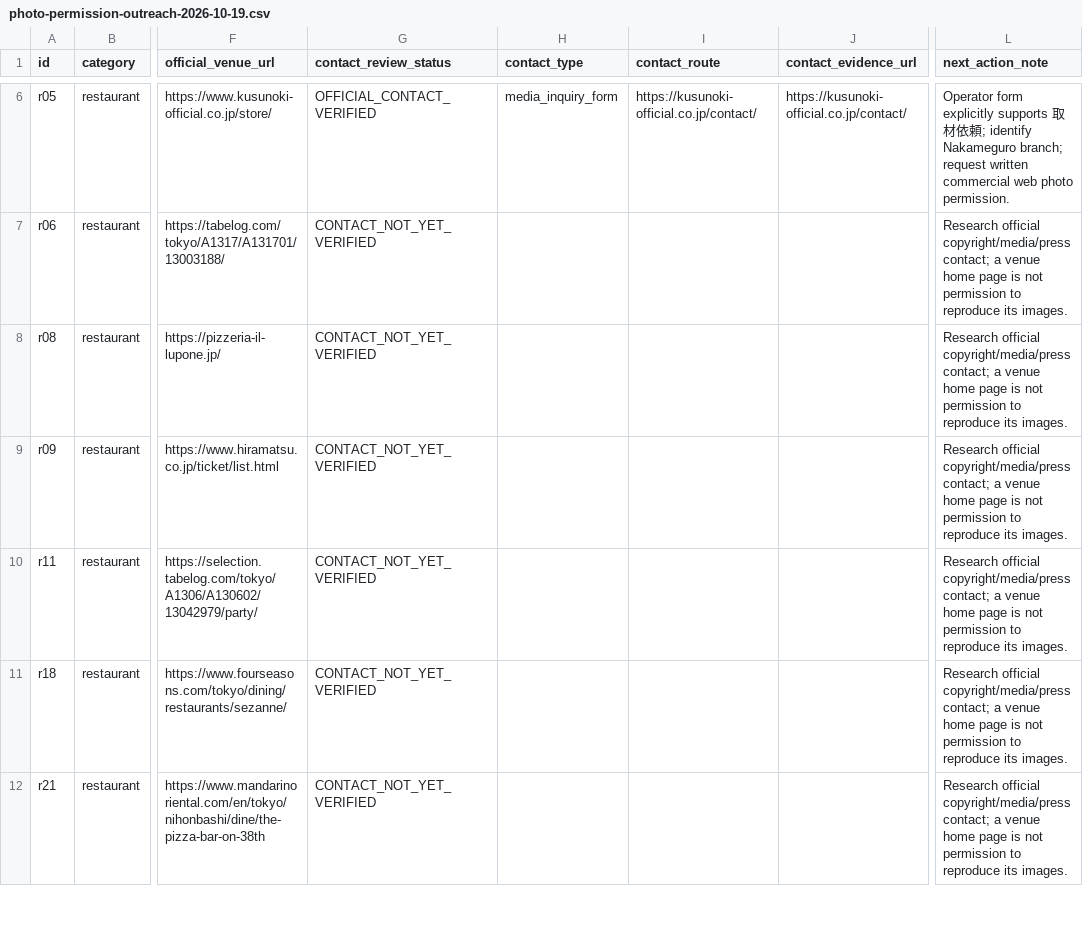
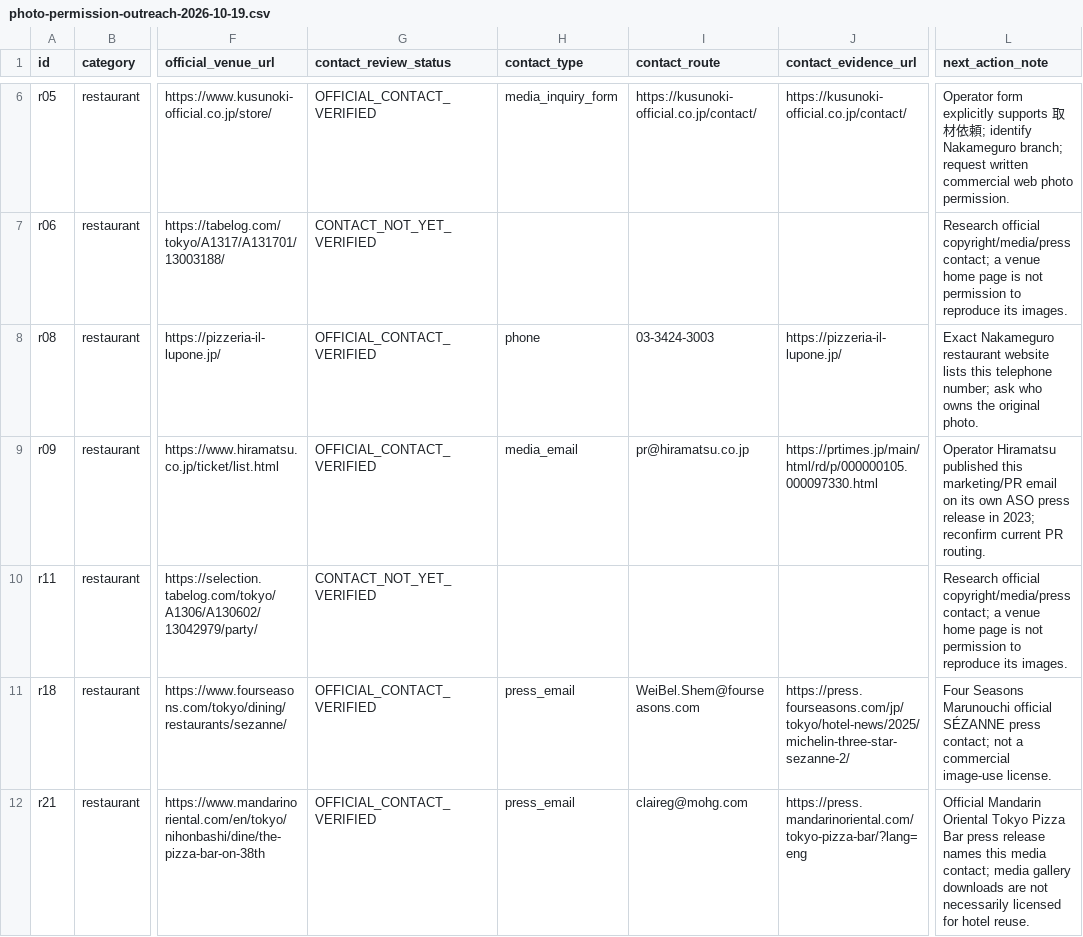
Before and after one commit to donghyeuk83-sudo/tokyo-concierge-atelier, a CSV file: audits/photo-permission-outreach-2026-10-19.csv, drawn as a sheet; only a part is shown, gaps mark what is left out; the diff covers the shown part only; the diff names each change by its address in the sheet, - before the commit and + after, or states it on an @@ line.

Commit message:
audit: verify 37 official photo inquiry channels for venue catalogue
* audit: identify 20 more official image-rights contact routes without authorizing photos

* test: retain at least 37 verified operator contact sources and closed-branch protection

* docs: record twenty additional rights-holder inquiry paths and licensing limitations

```diff
--- a/audits/photo-permission-outreach-2026-10-19.csv
+++ b/audits/photo-permission-outreach-2026-10-19.csv
-G8:G9 (contact_review_status): CONTACT_NOT_YET_VERIFIED
+G8:G9 (contact_review_status): OFFICIAL_CONTACT_VERIFIED
-H8 (contact_type): (empty)
+H8 (contact_type): phone
-I8 (contact_route): (empty)
+I8 (contact_route): 03-3424-3003
-J8 (contact_evidence_url): (empty)
+J8 (contact_evidence_url): https://pizzeria-il-lupone.jp/
-L8 (next_action_note): Research official copyright/media/press contact; a venue home page is not permission to reproduce its images.
+L8 (next_action_note): Exact Nakameguro restaurant website lists this telephone number; ask who owns the original photo.
-H9 (contact_type): (empty)
+H9 (contact_type): media_email
-I9 (contact_route): (empty)
+I9 (contact_route): pr@hiramatsu.co.jp
-J9 (contact_evidence_url): (empty)
+J9 (contact_evidence_url): https://prtimes.jp/main/html/rd/p/000000105.000097330.html
-L9 (next_action_note): Research official copyright/media/press contact; a venue home page is not permission to reproduce its images.
+L9 (next_action_note): Operator Hiramatsu published this marketing/PR email on its own ASO press release in 2023; reconfirm current PR routing.
-G11:G12 (contact_review_status): CONTACT_NOT_YET_VERIFIED
+G11:G12 (contact_review_status): OFFICIAL_CONTACT_VERIFIED
-H11:H12 (contact_type): (empty)
+H11:H12 (contact_type): press_email
-I11 (contact_route): (empty)
+I11 (contact_route): WeiBel.Shem@fourseasons.com
-J11 (contact_evidence_url): (empty)
+J11 (contact_evidence_url): https://press.fourseasons.com/jp/tokyo/hotel-news/2025/michelin-three-star-sezanne-2/
-L11 (next_action_note): Research official copyright/media/press contact; a venue home page is not permission to reproduce its images.
+L11 (next_action_note): Four Seasons Marunouchi official SÉZANNE press contact; not a commercial image-use license.
-I12 (contact_route): (empty)
+I12 (contact_route): claireg@mohg.com
-J12 (contact_evidence_url): (empty)
+J12 (contact_evidence_url): https://press.mandarinoriental.com/tokyo-pizza-bar/?lang=eng
-L12 (next_action_note): Research official copyright/media/press contact; a venue home page is not permission to reproduce its images.
+L12 (next_action_note): Official Mandarin Oriental Tokyo Pizza Bar press release names this media contact; media gallery downloads are not necessarily licensed for hotel reuse.
```
Also changed, not shown: 80 edited cells elsewhere in this file, 2 other files.
